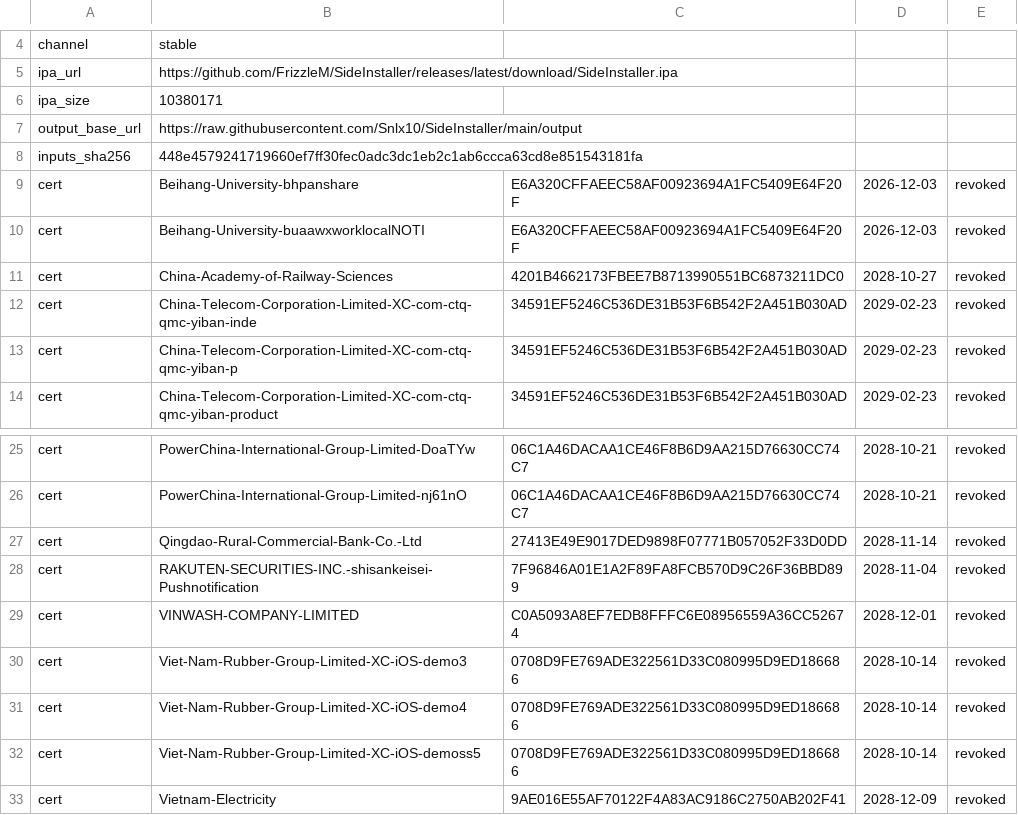
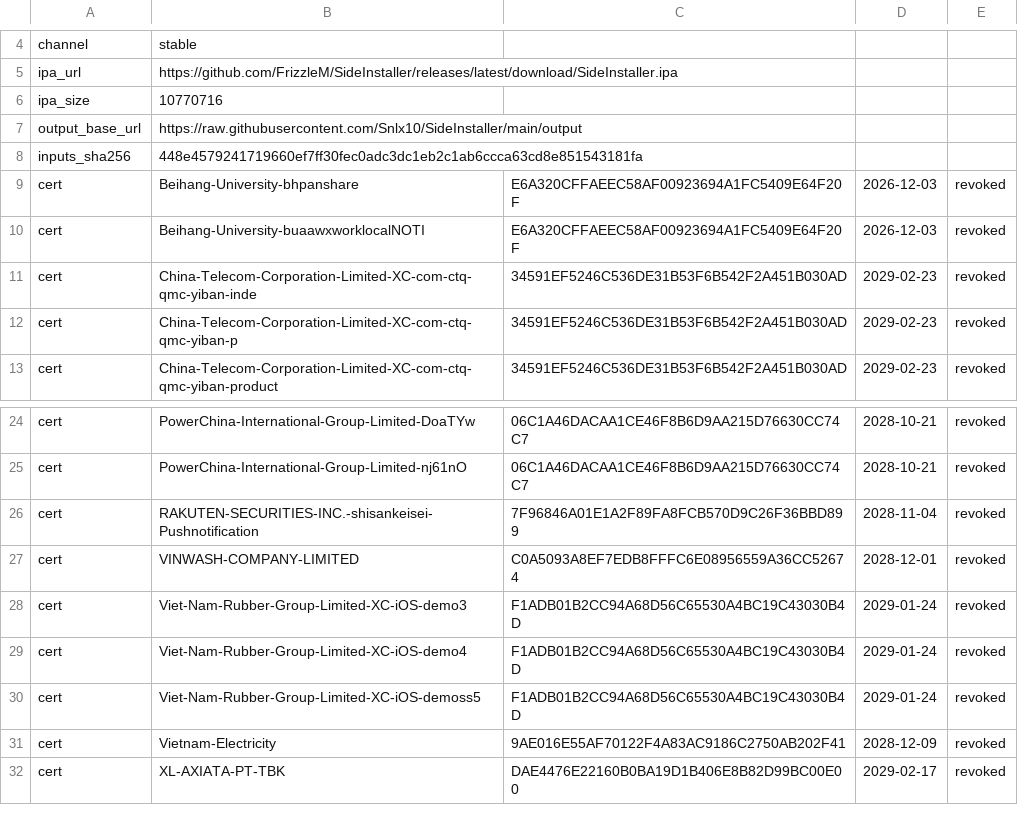
Before and after one commit to Snlx10/SideInstaller, a TSV file: output/sign-state.tsv, drawn as a sheet; only a part is shown, gaps mark what is left out; the shorter side is filled out with more unchanged rows.

```diff
--- a/output/sign-state.tsv
+++ b/output/sign-state.tsv
@@ -5,3 +5,3 @@ channel	stable
 ipa_url	https://github.com/FrizzleM/SideInstaller/releases/latest/download/SideInstaller.ipa
-ipa_size	10380171
+ipa_size	10770716
 output_base_url	https://raw.githubusercontent.com/Snlx10/SideInstaller/main/output
@@ -10,3 +10,2 @@ cert	Beihang-University-bhpanshare	E6A320CFFAEEC58AF00923694A1FC5409E64F20F	2026
 cert	Beihang-University-buaawxworklocalNOTI	E6A320CFFAEEC58AF00923694A1FC5409E64F20F	2026-12-03	revoked
-cert	China-Academy-of-Railway-Sciences	4201B4662173FBEE7B8713990551BC6873211DC0	2028-10-27	revoked
 cert	China-Telecom-Corporation-Limited-XC-com-ctq-qmc-yiban-inde	34591EF5246C536DE31B53F6B542F2A451B030AD	2029-02-23	revoked
@@ -26,8 +25,7 @@ cert	PowerChina-International-Group-Limited-DoaTYw	06C1A46DACAA1CE46F8B6D9AA215D
 cert	PowerChina-International-Group-Limited-nj61nO	06C1A46DACAA1CE46F8B6D9AA215D76630CC74C7	2028-10-21	revoked
-cert	Qingdao-Rural-Commercial-Bank-Co.-Ltd	27413E49E9017DED9898F07771B057052F33D0DD	2028-11-14	revoked
 cert	RAKUTEN-SECURITIES-INC.-shisankeisei-Pushnotification	7F96846A01E1A2F89FA8FCB570D9C26F36BBD899	2028-11-04	revoked
 cert	VINWASH-COMPANY-LIMITED	C0A5093A8EF7EDB8FFFC6E08956559A36CC52674	2028-12-01	revoked
-cert	Viet-Nam-Rubber-Group-Limited-XC-iOS-demo3	0708D9FE769ADE322561D33C080995D9ED186686	2028-10-14	revoked
-cert	Viet-Nam-Rubber-Group-Limited-XC-iOS-demo4	0708D9FE769ADE322561D33C080995D9ED186686	2028-10-14	revoked
-cert	Viet-Nam-Rubber-Group-Limited-XC-iOS-demoss5	0708D9FE769ADE322561D33C080995D9ED186686	2028-10-14	revoked
+cert	Viet-Nam-Rubber-Group-Limited-XC-iOS-demo3	F1ADB01B2CC94A68D56C65530A4BC19C43030B4D	2029-01-24	revoked
+cert	Viet-Nam-Rubber-Group-Limited-XC-iOS-demo4	F1ADB01B2CC94A68D56C65530A4BC19C43030B4D	2029-01-24	revoked
+cert	Viet-Nam-Rubber-Group-Limited-XC-iOS-demoss5	F1ADB01B2CC94A68D56C65530A4BC19C43030B4D	2029-01-24	revoked
 cert	Vietnam-Electricity	9AE016E55AF70122F4A83AC9186C2750AB202F41	2028-12-09	revoked
```
Also changed, not shown: output/certificate-validity.tsv, 48 other files.
